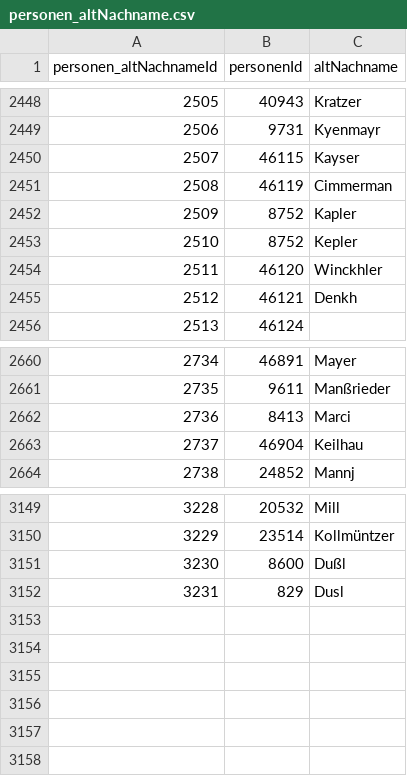
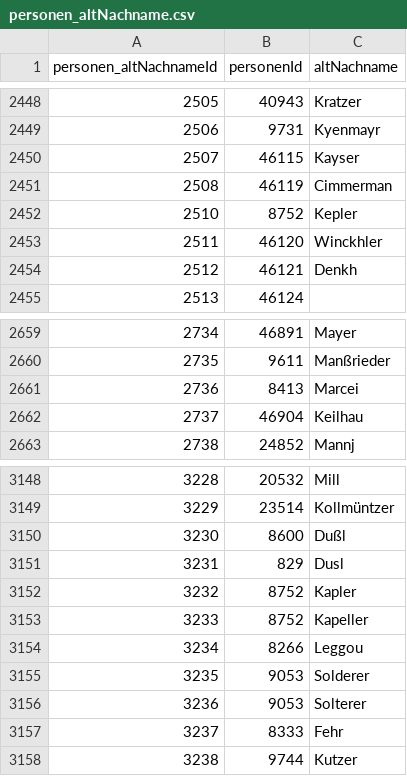
Before and after one commit to donauhandel/krems-data, a CSV file: orig_data/csvs/personen_altNachname.csv, drawn as a sheet; only a part is shown, gaps mark what is left out.

```diff
--- a/orig_data/csvs/personen_altNachname.csv
+++ b/orig_data/csvs/personen_altNachname.csv
@@ -2451,3 +2451,2 @@ personen_altNachnameId,personenId,altNachname
 2508,46119,Cimmerman
-2509,8752,Kapler
 2510,8752,Kepler
@@ -2661,3 +2660,3 @@ personen_altNachnameId,personenId,altNachname
 2735,9611,Manßrieder
-2736,8413,Marci
+2736,8413,Marcei
 2737,46904,Keilhau
@@ -3152 +3151,8 @@ personen_altNachnameId,personenId,altNachname
 3231,829,Dusl
+3232,8752,Kapler
+3233,8752,Kapeller
+3234,8266,Leggou
+3235,9053,Solderer
+3236,9053,Solterer
+3237,8333,Fehr
+3238,9744,Kutzer
```
Also changed, not shown: orig_data/csvs/personen_buergeraufnahme.csv, orig_data/csvs/personen_linksWeiteres.csv, 21 other files.
